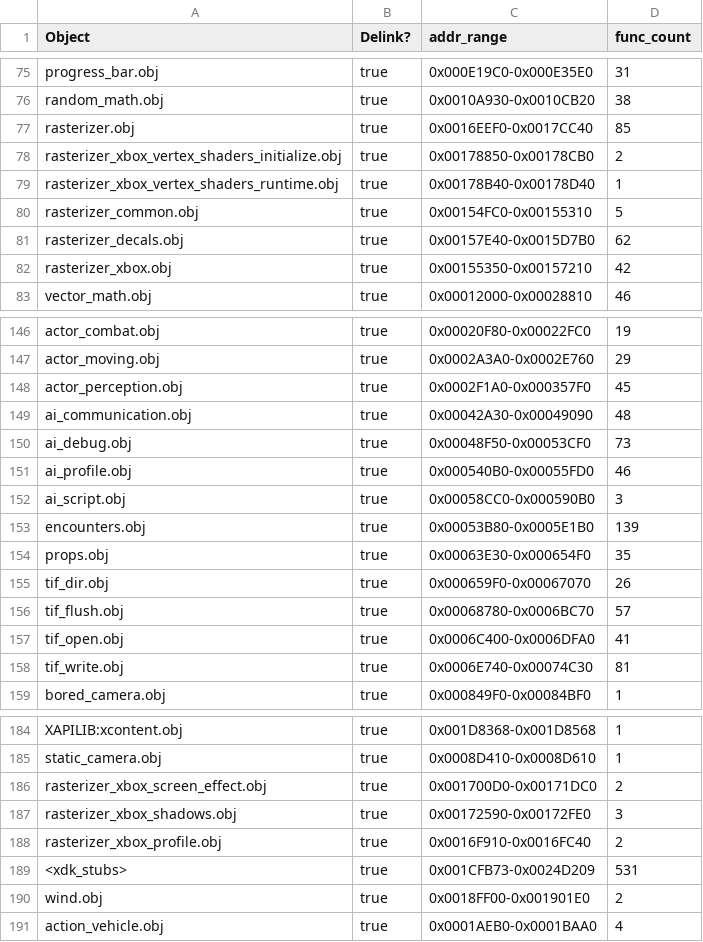
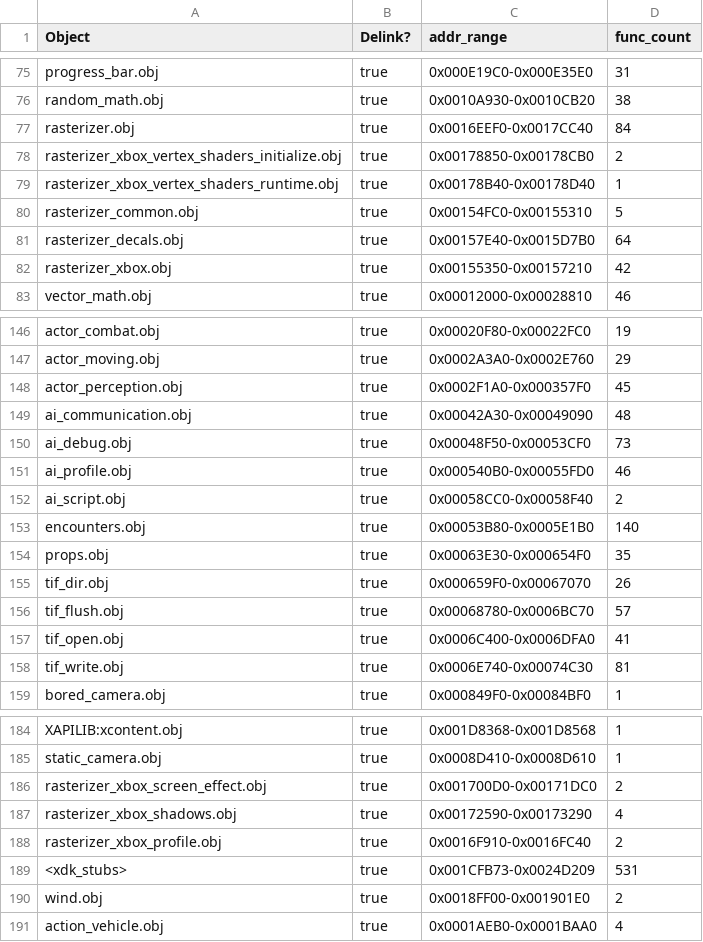
Before and after one commit to stianeklund/halo, a CSV file: tools/objects.csv, drawn as a sheet; only a part is shown, gaps mark what is left out.

```diff
--- a/tools/objects.csv
+++ b/tools/objects.csv
@@ -76,3 +76,3 @@ progress_bar.obj,true,0x000E19C0-0x000E35E0,31
 random_math.obj,true,0x0010A930-0x0010CB20,38
-rasterizer.obj,true,0x0016EEF0-0x0017CC40,85
+rasterizer.obj,true,0x0016EEF0-0x0017CC40,84
 rasterizer_xbox_vertex_shaders_initialize.obj,true,0x00178850-0x00178CB0,2
@@ -80,3 +80,3 @@ rasterizer_xbox_vertex_shaders_runtime.obj,true,0x00178B40-0x00178D40,1
 rasterizer_common.obj,true,0x00154FC0-0x00155310,5
-rasterizer_decals.obj,true,0x00157E40-0x0015D7B0,62
+rasterizer_decals.obj,true,0x00157E40-0x0015D7B0,64
 rasterizer_xbox.obj,true,0x00155350-0x00157210,42
@@ -151,4 +151,4 @@ ai_debug.obj,true,0x00048F50-0x00053CF0,73
 ai_profile.obj,true,0x000540B0-0x00055FD0,46
-ai_script.obj,true,0x00058CC0-0x000590B0,3
-encounters.obj,true,0x00053B80-0x0005E1B0,139
+ai_script.obj,true,0x00058CC0-0x00058F40,2
+encounters.obj,true,0x00053B80-0x0005E1B0,140
 props.obj,true,0x00063E30-0x000654F0,35
@@ -186,3 +186,3 @@ static_camera.obj,true,0x0008D410-0x0008D610,1
 rasterizer_xbox_screen_effect.obj,true,0x001700D0-0x00171DC0,2
-rasterizer_xbox_shadows.obj,true,0x00172590-0x00172FE0,3
+rasterizer_xbox_shadows.obj,true,0x00172590-0x00173290,4
 rasterizer_xbox_profile.obj,true,0x0016F910-0x0016FC40,2
```
Also changed, not shown: 6 other files.
